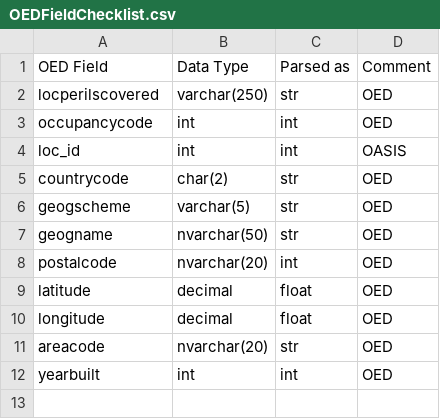
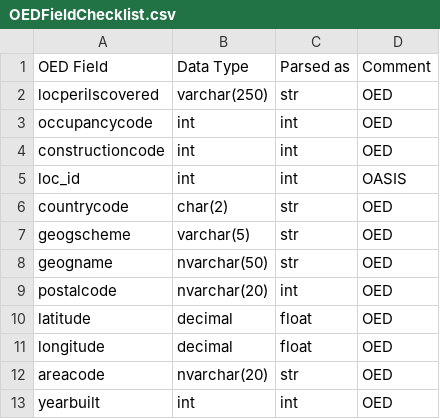
Before and after one commit to risk-frontiers/OasisIntegration, a CSV file: complex_model/OEDFieldChecklist.csv, drawn as a sheet; the diff names each change by its address in the sheet, - before the commit and + after, or states it on an @@ line.

```diff
--- a/complex_model/OEDFieldChecklist.csv
+++ b/complex_model/OEDFieldChecklist.csv
+row 4: constructioncode | int | int | OED
```
Also changed, not shown: 21 other files.
